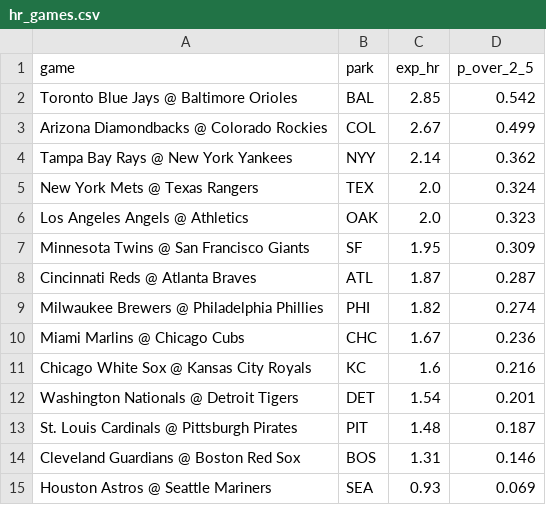
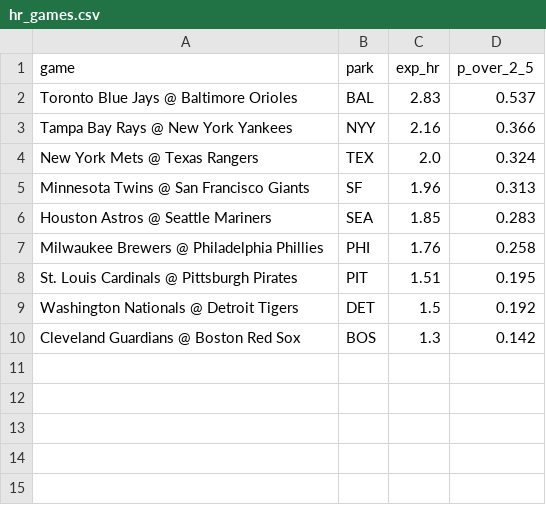
Before and after one commit to deebska/mlb-breakout-predictor, a CSV file: hr_games.csv, drawn as a sheet.

```diff
--- a/hr_games.csv
+++ b/hr_games.csv
@@ -1,15 +1,10 @@
 game,park,exp_hr,p_over_2_5
-Toronto Blue Jays @ Baltimore Orioles,BAL,2.85,0.542
-Arizona Diamondbacks @ Colorado Rockies,COL,2.67,0.499
-Tampa Bay Rays @ New York Yankees,NYY,2.14,0.362
+Toronto Blue Jays @ Baltimore Orioles,BAL,2.83,0.537
+Tampa Bay Rays @ New York Yankees,NYY,2.16,0.366
 New York Mets @ Texas Rangers,TEX,2.0,0.324
-Los Angeles Angels @ Athletics,OAK,2.0,0.323
-Minnesota Twins @ San Francisco Giants,SF,1.95,0.309
-Cincinnati Reds @ Atlanta Braves,ATL,1.87,0.287
-Milwaukee Brewers @ Philadelphia Phillies,PHI,1.82,0.274
-Miami Marlins @ Chicago Cubs,CHC,1.67,0.236
-Chicago White Sox @ Kansas City Royals,KC,1.6,0.216
-Washington Nationals @ Detroit Tigers,DET,1.54,0.201
-St. Louis Cardinals @ Pittsburgh Pirates,PIT,1.48,0.187
-Cleveland Guardians @ Boston Red Sox,BOS,1.31,0.146
-Houston Astros @ Seattle Mariners,SEA,0.93,0.069
+Minnesota Twins @ San Francisco Giants,SF,1.96,0.313
+Houston Astros @ Seattle Mariners,SEA,1.85,0.283
+Milwaukee Brewers @ Philadelphia Phillies,PHI,1.76,0.258
+St. Louis Cardinals @ Pittsburgh Pirates,PIT,1.51,0.195
+Washington Nationals @ Detroit Tigers,DET,1.5,0.192
+Cleveland Guardians @ Boston Red Sox,BOS,1.3,0.142
```
Also changed, not shown: 8 other files.
